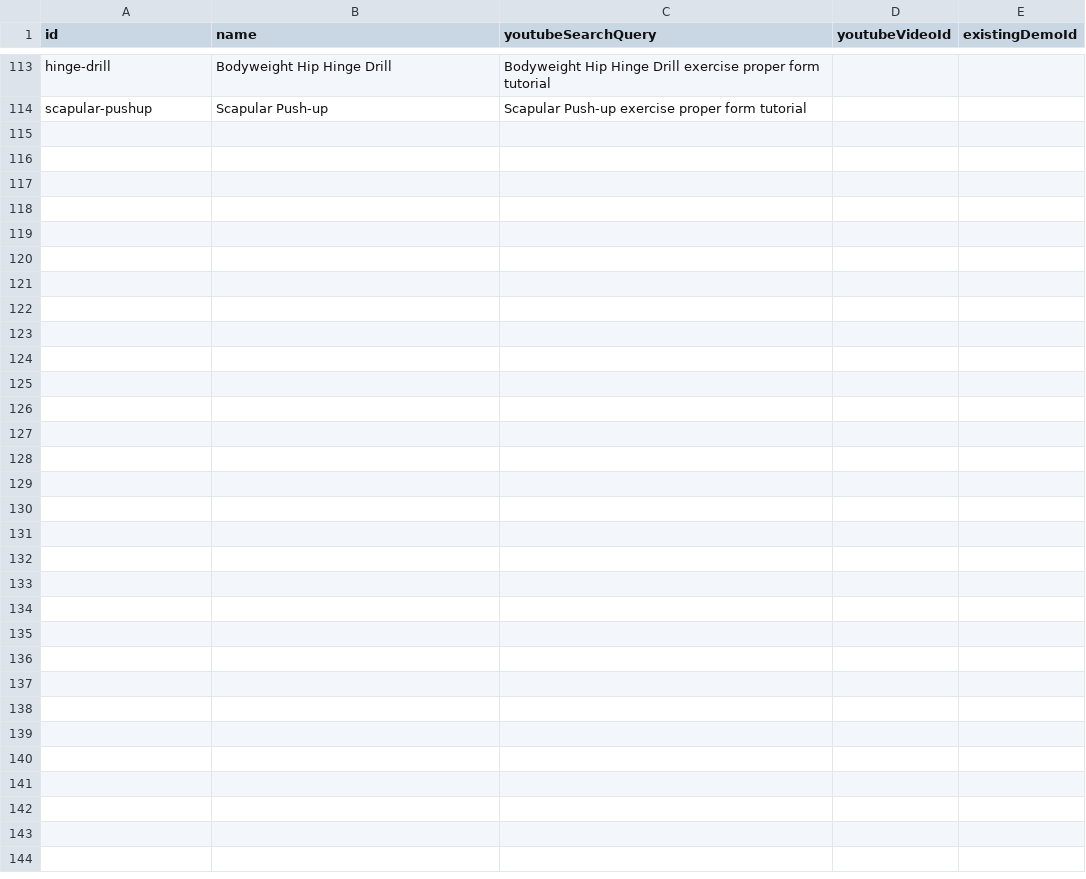
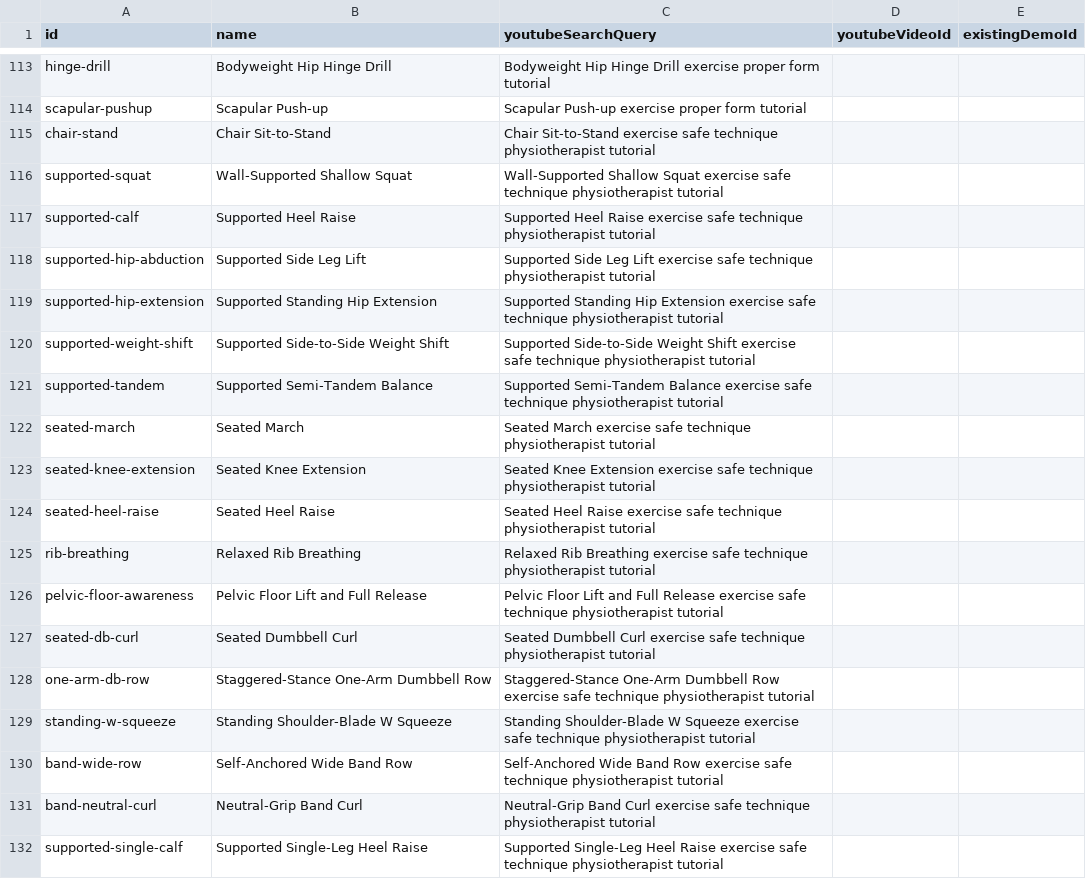
Before and after one commit to NoahJuma/forge-workout-tracker, a CSV file: EXERCISE_VIDEO_SELECTION.csv, drawn as a sheet; only a part is shown, gaps mark what is left out.

```diff
--- a/EXERCISE_VIDEO_SELECTION.csv
+++ b/EXERCISE_VIDEO_SELECTION.csv
@@ -114 +114,19 @@
 "scapular-pushup","Scapular Push-up","Scapular Push-up exercise proper form tutorial","",""
+"chair-stand","Chair Sit-to-Stand","Chair Sit-to-Stand exercise safe technique physiotherapist tutorial","",""
+"supported-squat","Wall-Supported Shallow Squat","Wall-Supported Shallow Squat exercise safe technique physiotherapist tutorial","",""
+"supported-calf","Supported Heel Raise","Supported Heel Raise exercise safe technique physiotherapist tutorial","",""
+"supported-hip-abduction","Supported Side Leg Lift","Supported Side Leg Lift exercise safe technique physiotherapist tutorial","",""
+"supported-hip-extension","Supported Standing Hip Extension","Supported Standing Hip Extension exercise safe technique physiotherapist tutorial","",""
+"supported-weight-shift","Supported Side-to-Side Weight Shift","Supported Side-to-Side Weight Shift exercise safe technique physiotherapist tutorial","",""
+"supported-tandem","Supported Semi-Tandem Balance","Supported Semi-Tandem Balance exercise safe technique physiotherapist tutorial","",""
+"seated-march","Seated March","Seated March exercise safe technique physiotherapist tutorial","",""
+"seated-knee-extension","Seated Knee Extension","Seated Knee Extension exercise safe technique physiotherapist tutorial","",""
+"seated-heel-raise","Seated Heel Raise","Seated Heel Raise exercise safe technique physiotherapist tutorial","",""
+"rib-breathing","Relaxed Rib Breathing","Relaxed Rib Breathing exercise safe technique physiotherapist tutorial","",""
+"pelvic-floor-awareness","Pelvic Floor Lift and Full Release","Pelvic Floor Lift and Full Release exercise safe technique physiotherapist tutorial","",""
+"seated-db-curl","Seated Dumbbell Curl","Seated Dumbbell Curl exercise safe technique physiotherapist tutorial","",""
+"one-arm-db-row","Staggered-Stance One-Arm Dumbbell Row","Staggered-Stance One-Arm Dumbbell Row exercise safe technique physiotherapist tutorial","",""
+"standing-w-squeeze","Standing Shoulder-Blade W Squeeze","Standing Shoulder-Blade W Squeeze exercise safe technique physiotherapist tutorial","",""
+"band-wide-row","Self-Anchored Wide Band Row","Self-Anchored Wide Band Row exercise safe technique physiotherapist tutorial","",""
+"band-neutral-curl","Neutral-Grip Band Curl","Neutral-Grip Band Curl exercise safe technique physiotherapist tutorial","",""
+"supported-single-calf","Supported Single-Leg Heel Raise","Supported Single-Leg Heel Raise exercise safe technique physiotherapist tutorial","",""
```
Also changed, not shown: 29 other files.
